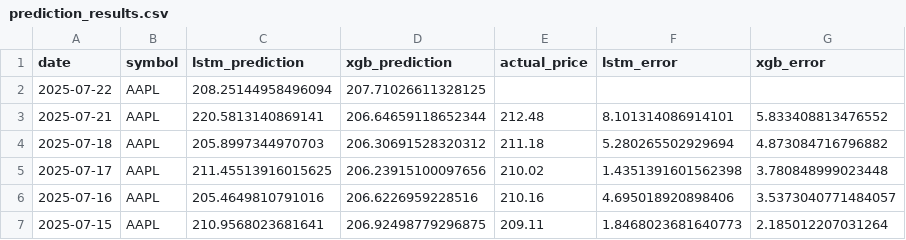
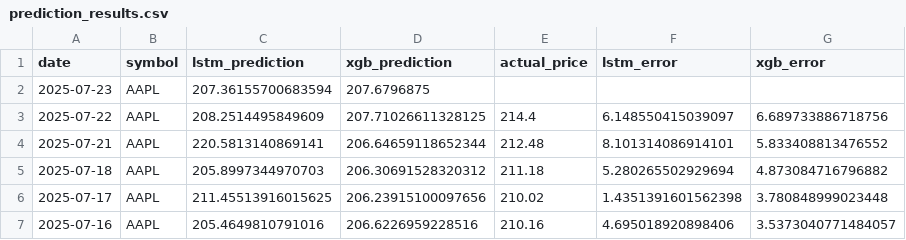
Before and after one commit to pankitthakkar/stock-price-predictor, a CSV file: prediction_results.csv, drawn as a sheet; only a part is shown; the shorter side is filled out with more unchanged rows.

```diff
--- a/prediction_results.csv
+++ b/prediction_results.csv
@@ -1,3 +1,4 @@
 date,symbol,lstm_prediction,xgb_prediction,actual_price,lstm_error,xgb_error
-2025-07-22,AAPL,208.25144958496094,207.71026611328125,,,
+2025-07-23,AAPL,207.36155700683594,207.6796875,,,
+2025-07-22,AAPL,208.2514495849609,207.71026611328125,214.4,6.148550415039097,6.689733886718756
 2025-07-21,AAPL,220.5813140869141,206.64659118652344,212.48,8.101314086914101,5.833408813476552
```
Also changed, not shown: 2 other files.
